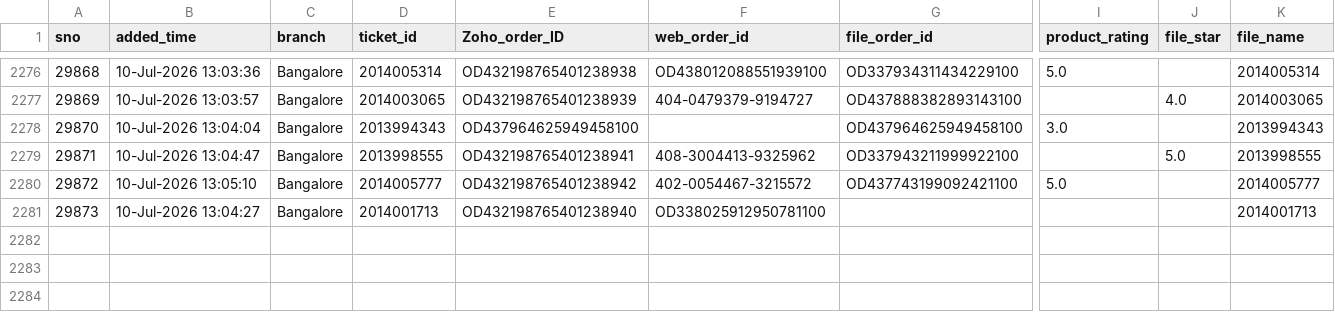
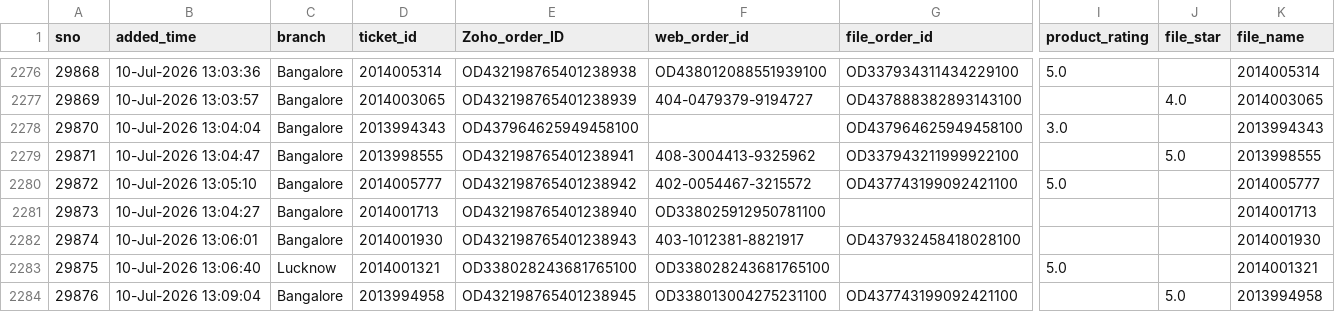
Before and after one commit to BobCantBuild/zoho-image-pipeline, a CSV file: data/zoho_latest.csv, drawn as a sheet; only a part is shown, gaps mark what is left out; rows hold the shown columns only; the diff names each change by its address in the sheet, - before the commit and + after, or states it on an @@ line.

Commit message:
auto: update dashboard data — 2283 records [2026-07-11 12:31]

```diff
--- a/data/zoho_latest.csv
+++ b/data/zoho_latest.csv
+row 2282: 29874 | 10-Jul-2026 13:06:01 | Bangalore | 2014001930 | OD432198765401238943 | 403-1012381-8821917 | OD437932458418028100 |  |  | 2014001930
+row 2283: 29875 | 10-Jul-2026 13:06:40 | Lucknow | 2014001321 | OD338028243681765100 | OD338028243681765100 |  | 5.0 |  | 2014001321
+row 2284: 29876 | 10-Jul-2026 13:09:04 | Bangalore | 2013994958 | OD432198765401238945 | OD338013004275231100 | OD437743199092421100 |  | 5.0 | 2013994958
```
